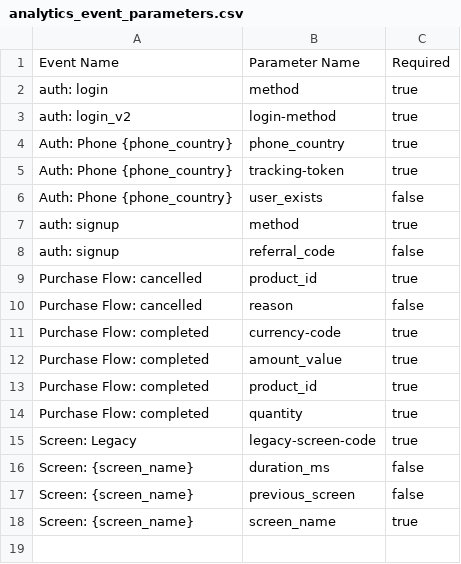
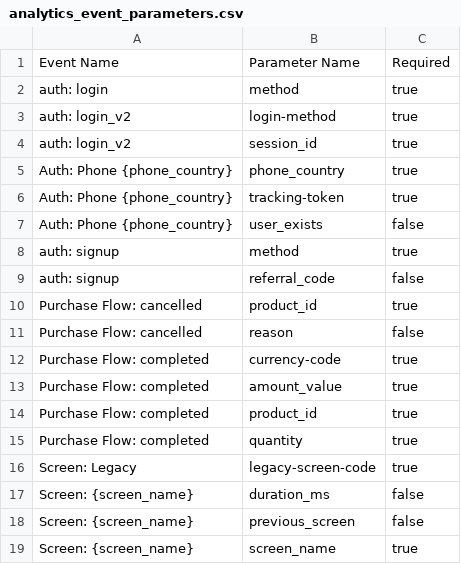
Before and after one commit to yelmuratoff/analytics_gen, a CSV file: example/assets/generated/analytics_event_parameters.csv, drawn as a sheet; the diff names each change by its address in the sheet, - before the commit and + after, or states it on an @@ line.

```diff
--- a/example/assets/generated/analytics_event_parameters.csv
+++ b/example/assets/generated/analytics_event_parameters.csv
+row 4: auth: login_v2 | session_id | true
```
Also changed, not shown: example/assets/generated/analytics_parameters.csv, 29 other files.
